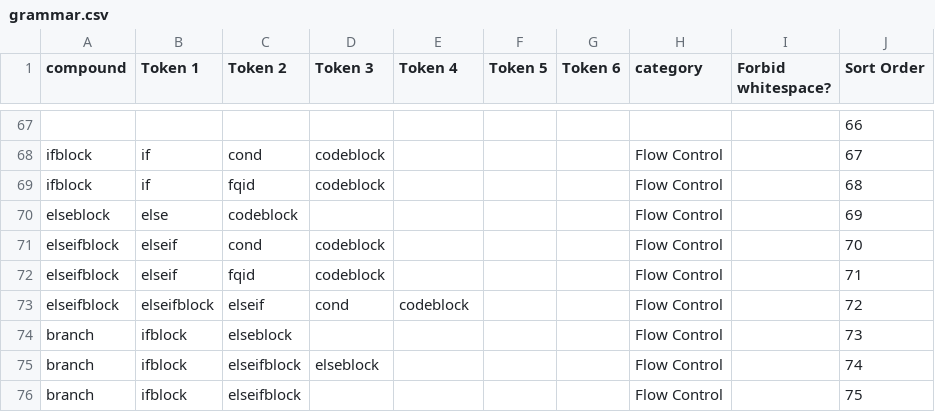
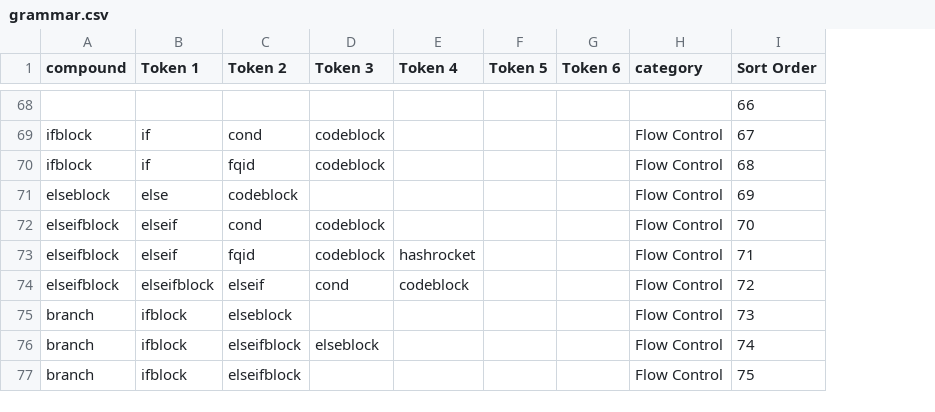
Before and after one commit to naptastic/kent-language, a CSV file: grammar.csv, drawn as a sheet; only a part is shown, gaps mark what is left out; removed rows and columns are numbered as before the commit, all else as after; the diff covers the shown part only; the diff names each change by its address in the sheet, - before the commit and + after, or states it on an @@ line.

Commit message:
Make whitespace rules per-token
Tokens inside recipes with a * in their name can now be handled before
whitespace is skipped as part of a state evaluation. This is necessary
because some state tables will need to consider tokens which do and do
not allow whitespace before them.

```diff
--- a/grammar.csv
+++ b/grammar.csv
-column I (Forbid whitespace?), empty
-E73 (Token 4): (empty)
+E73 (Token 4): hashrocket
```
Also changed, not shown: 1 added row and 16 edited cells elsewhere in this file, 1 other file.
